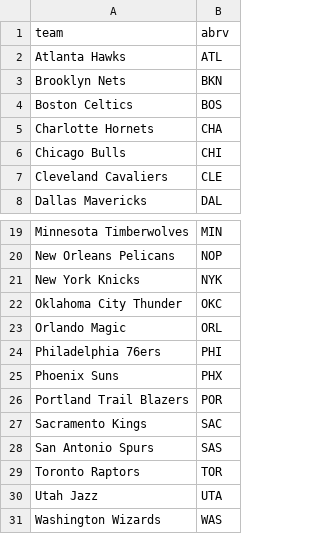
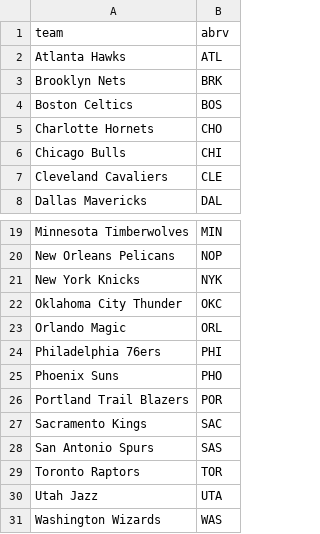
Before and after one commit to thanh17/nba, a CSV file: NBA project/nba_spider/nba_spider/NBA_abr.csv, drawn as a sheet; only a part is shown, gaps mark what is left out.

Commit message:
Update team names
basketball reference uses slightly different abbreviation for PHX -> PHO,
BKN -> BRK, and CHA -> CHO

```diff
--- a/NBA project/nba_spider/nba_spider/NBA_abr.csv
+++ b/NBA project/nba_spider/nba_spider/NBA_abr.csv
@@ -2,5 +2,5 @@ team,abrv
 Atlanta Hawks,ATL
-Brooklyn Nets,BKN
+Brooklyn Nets,BRK
 Boston Celtics,BOS
-Charlotte Hornets,CHA
+Charlotte Hornets,CHO
 Chicago Bulls,CHI
@@ -24,3 +24,3 @@ Orlando Magic,ORL
 Philadelphia 76ers,PHI
-Phoenix Suns,PHX
+Phoenix Suns,PHO
 Portland Trail Blazers,POR
```
Also changed, not shown: 1 other file.
